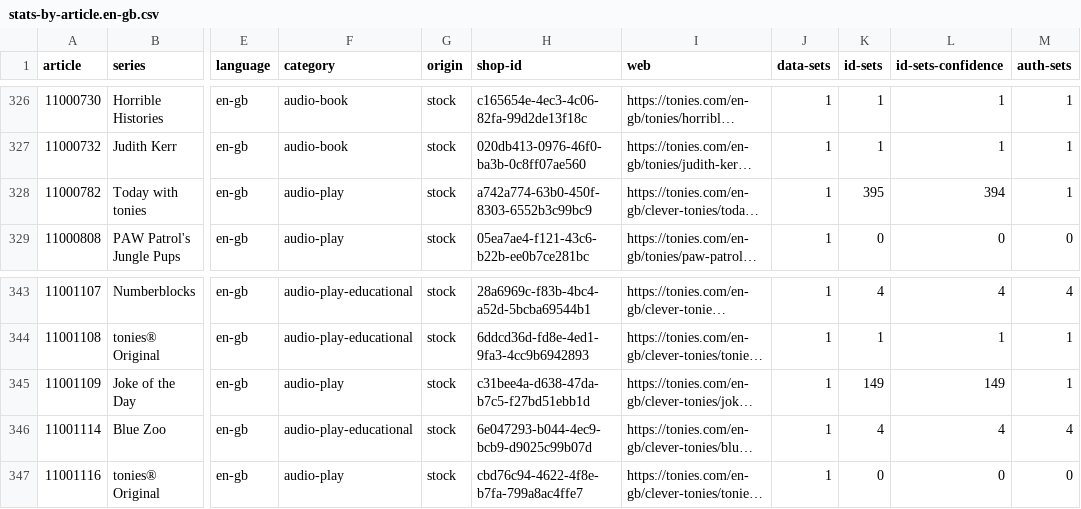
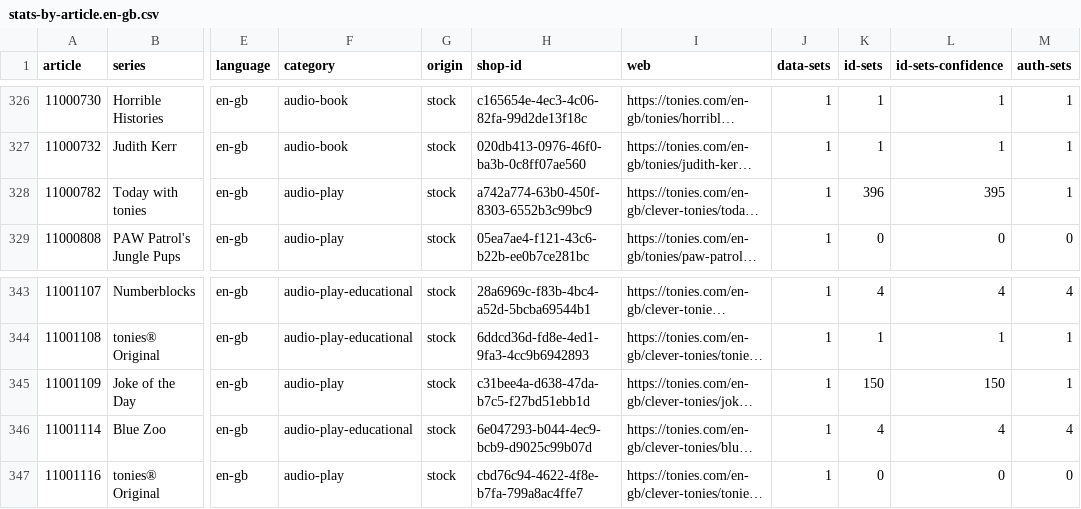
Before and after one commit to toniebox-reverse-engineering/tonies-json, a CSV file: stats/stats-by-article.en-gb.csv, drawn as a sheet; only a part is shown, gaps mark what is left out; long unchanged cells end in …; the diff names each change by its address in the sheet, - before the commit and + after, or states it on an @@ line.

Commit message:
Auto-Update tonies.json, toniesV2.json and the stats

```diff
--- a/stats/stats-by-article.en-gb.csv
+++ b/stats/stats-by-article.en-gb.csv
-K328 (id-sets): 395
+K328 (id-sets): 396
-L328 (id-sets-confidence): 394
+L328 (id-sets-confidence): 395
-K345 (id-sets): 149
+K345 (id-sets): 150
-L345 (id-sets-confidence): 149
+L345 (id-sets-confidence): 150
```
Also changed, not shown: 3 other files.
